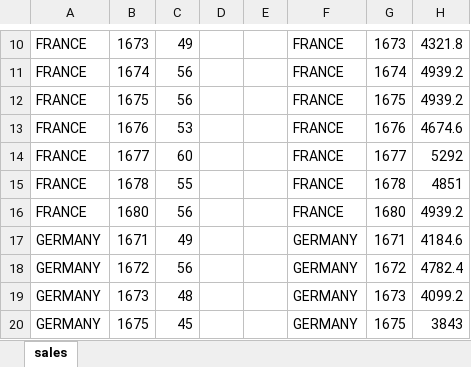
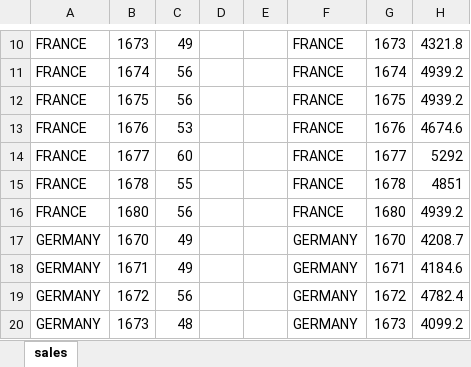
Before and after one commit to JelmerOffenberg/python_beginners, an Excel workbook: sales.xlsx, sheet sales, drawn as a sheet; only a part is shown, gaps mark what is left out; the shorter side is filled out with more unchanged rows; values as stored, in another font and other column widths than the file's, no borders; charts and pictures not drawn; the diff names each change by its address in the sheet, - before the commit and + after, or states it on an @@ line.

```diff
--- a/sales.xlsx (sheet sales)
+++ b/sales.xlsx (sheet sales)
+row 17: GERMANY | 1670 | 49 |  |  | GERMANY | 1670 | 4208.7
```
Also changed, not shown: charts or pictures, observations.xlsx.
